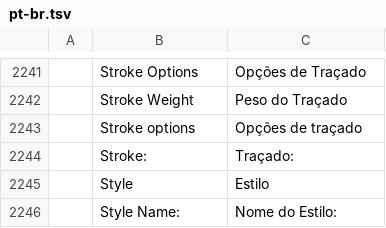
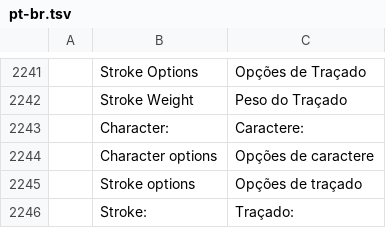
Before and after one commit to SiteSentrix/StitchFoundry, a TSV file: crates/ui-egui/src/i18n/pt-br.tsv, drawn as a sheet; only a part is shown, gaps mark what is left out; the shorter side is filled out with more unchanged rows; the diff names each change by its address in the sheet, - before the commit and + after, or states it on an @@ line.

```diff
--- a/crates/ui-egui/src/i18n/pt-br.tsv
+++ b/crates/ui-egui/src/i18n/pt-br.tsv
+row 2243:  | Character: | Caractere:
+row 2244:  | Character options | Opções de caractere
```
Also changed, not shown: crates/ui-egui/src/i18n/es.tsv, crates/ui-egui/src/i18n/ja.tsv, 9 other files.
